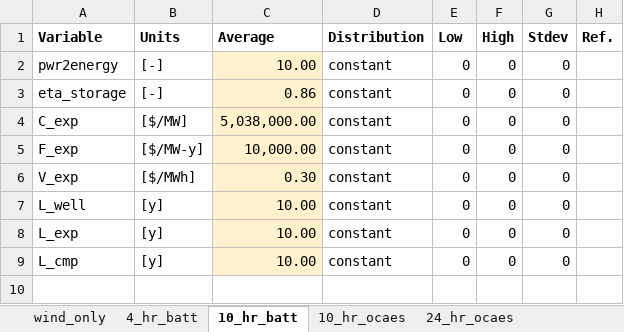
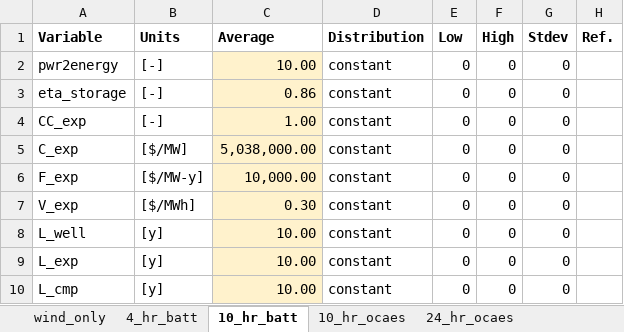
Before and after one commit to EnergyModels/OCAES, an Excel workbook: projects/virginia/capacity_sweep/scenarios.xlsx, sheet 10_hr_batt, drawn as a sheet; values as stored, in another font and other column widths than the file's, no borders; the diff names each change by its address in the sheet, - before the commit and + after, or states it on an @@ line.

```diff
--- a/projects/virginia/capacity_sweep/scenarios.xlsx (sheet 10_hr_batt)
+++ b/projects/virginia/capacity_sweep/scenarios.xlsx (sheet 10_hr_batt)
+row 4: CC_exp | [-] | 1.00 | constant | 0 | 0 | 0
```
Also changed, not shown: sheet wind_only, sheet 4_hr_batt, sheet 10_hr_ocaes, sheet 24_hr_ocaes, sheet 48_hr_ocaes, sheet 72_hr_ocaes, 1 more sheet, 2 other files.
